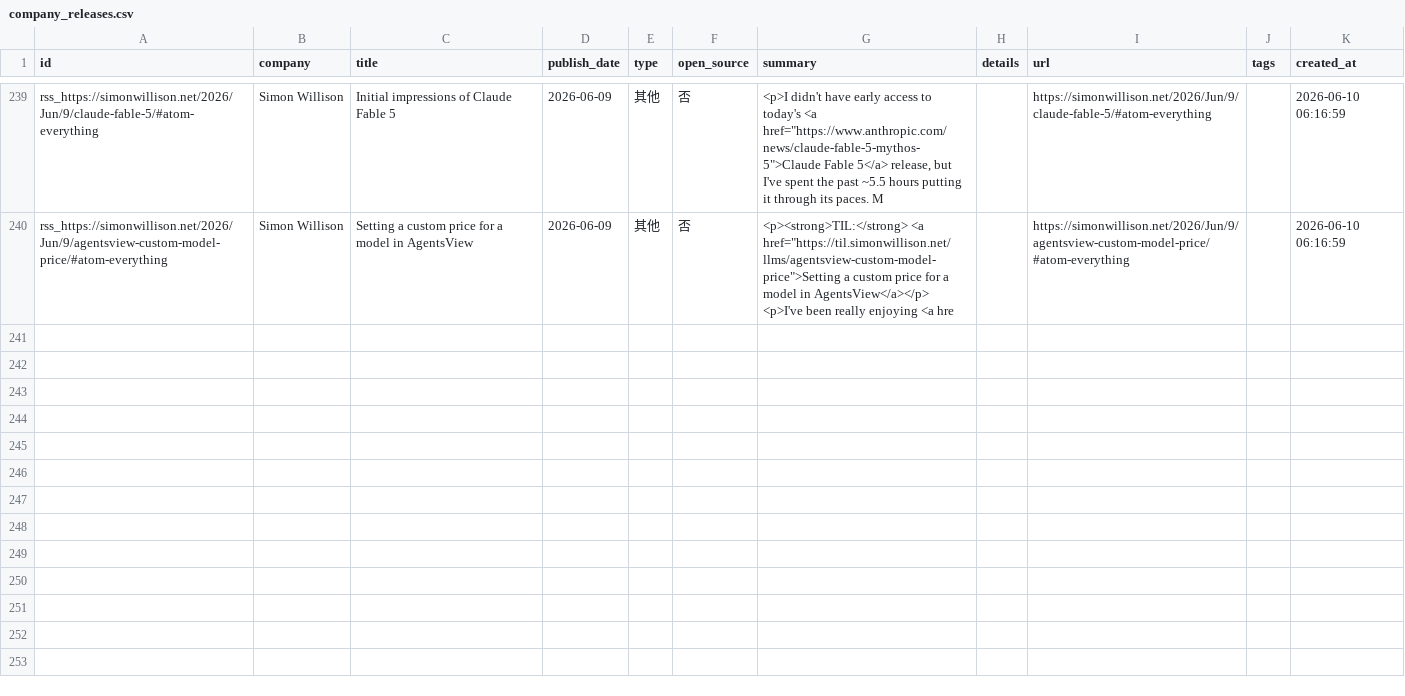
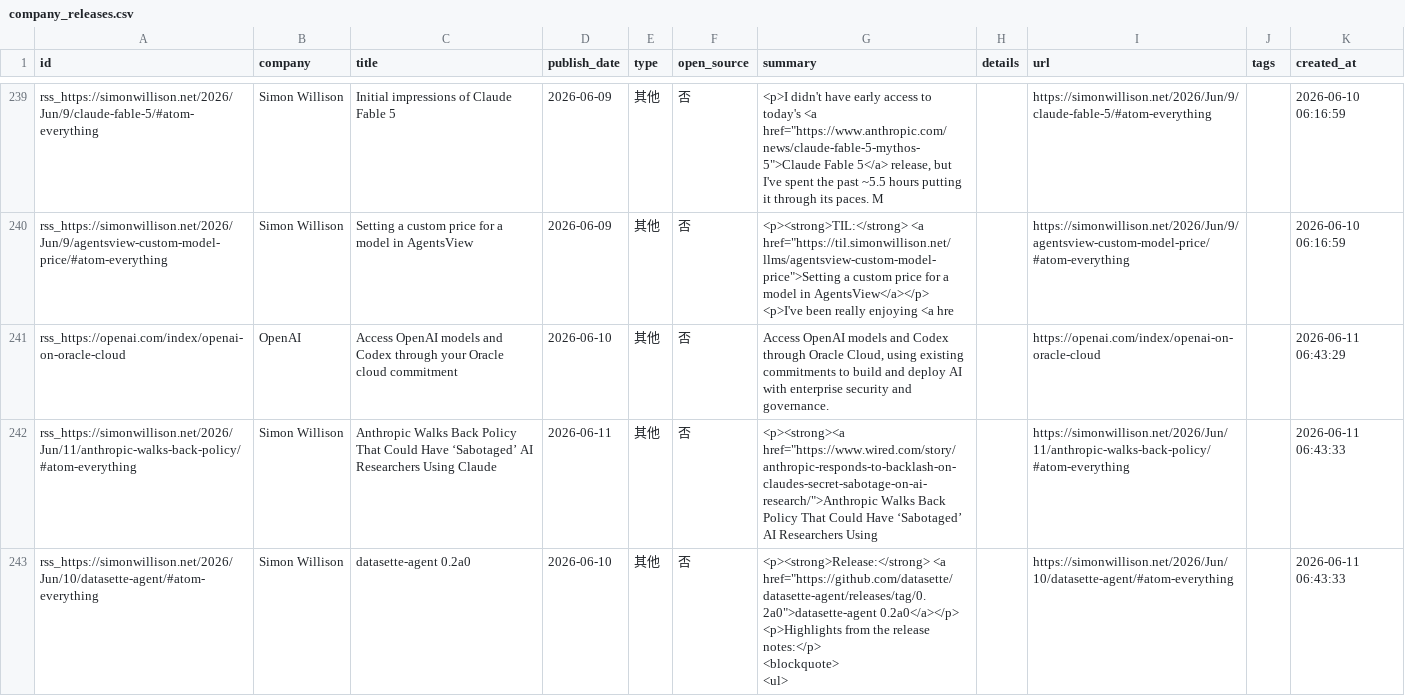
Before and after one commit to nottobeaproblem/github-trend-monitor, a CSV file: data/company_releases.csv, drawn as a sheet; only a part is shown, gaps mark what is left out; ↵ is a line break in a cell; the diff names each change by its address in the sheet, - before the commit and + after, or states it on an @@ line.

```diff
--- a/data/company_releases.csv
+++ b/data/company_releases.csv
+row 241: rss_https://openai.com/index/openai-on-oracle-cloud | OpenAI | Access OpenAI models and Codex through your Oracle cloud commitment | 2026-06-10 | 其他 | 否 | Access OpenAI models and Codex through Oracle Cloud, using existing commitments to build and deploy AI with enterprise security and governance. |  | https://openai.com/index/openai-on-oracle-cloud |  | 2026-06-11 06:43:29
+row 242: rss_https://simonwillison.net/2026/Jun/11/anthropic-walks-back-policy/#atom-everything | Simon Willison | Anthropic Walks Back Policy That Could Have ‘Sabotaged’ AI Researchers Using Claude | 2026-06-11 | 其他 | 否 | <p><strong><a href="https://www.wired.com/story/anthropic-responds-to-backlash-on-claudes-secret-sabotage-on-ai-research/">Anthropic Walks Back Policy That Could Have ‘Sabotaged’ AI Researchers Using |  | https://simonwillison.net/2026/Jun/11/anthropic-walks-back-policy/#atom-everything |  | 2026-06-11 06:43:33
+row 243: rss_https://simonwillison.net/2026/Jun/10/datasette-agent/#atom-everything | Simon Willison | datasette-agent 0.2a0 | 2026-06-10 | 其他 | 否 | <p><strong>Release:</strong> <a href="https://github.com/datasette/datasette-agent/releases/tag/0.2a0">datasette-agent 0.2a0</a></p> ↵ <p>Highlights from the release notes:</p> ↵ <blockquote> ↵ <ul> |  | https://simonwillison.net/2026/Jun/10/datasette-agent/#atom-everything |  | 2026-06-11 06:43:33
```
Also changed, not shown: 6 other files.
